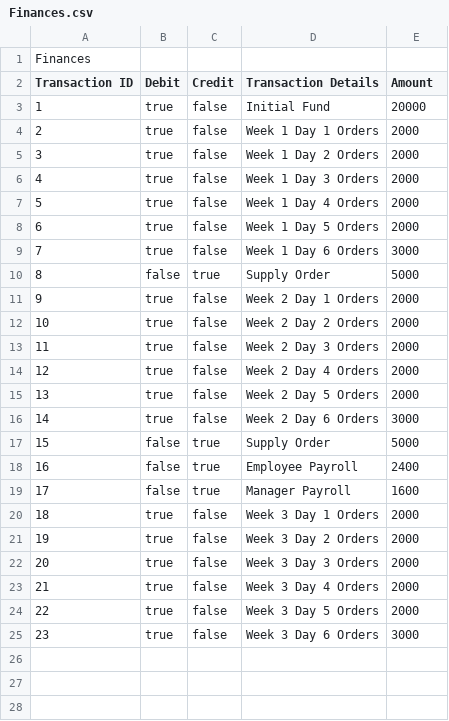
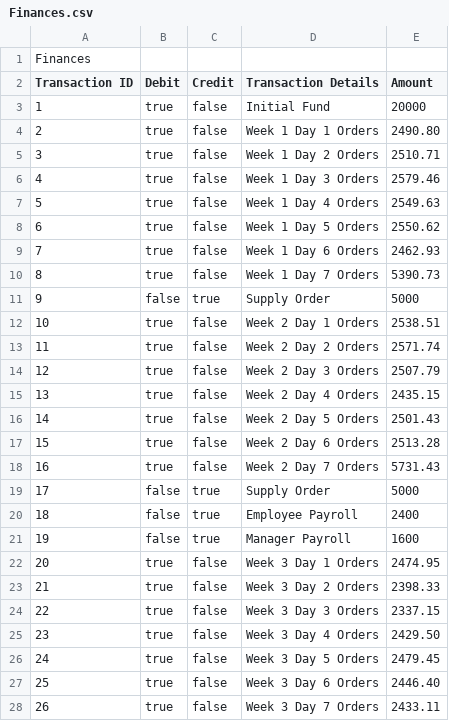
Before and after one commit to CSCE315-F22-Taele/Team-54-Project_2, a CSV file: Finances.csv, drawn as a sheet; addresses are those after the commit; the diff names each change by its address in the sheet, - before the commit and + after, or states it on an @@ line.

Commit message:
edited finance table to make money match orders table

```diff
--- a/Finances.csv
+++ b/Finances.csv
-E4 (Amount): 2000
+E4 (Amount): 2490.80
-E5 (Amount): 2000
+E5 (Amount): 2510.71
-E6 (Amount): 2000
+E6 (Amount): 2579.46
-E7 (Amount): 2000
+E7 (Amount): 2549.63
-E8 (Amount): 2000
+E8 (Amount): 2550.62
-E9 (Amount): 3000
+E9 (Amount): 2462.93
+row 10: 8 | true | false | Week 1 Day 7 Orders | 5390.73
@@ column A (Transaction ID) renumbered between rows 11 and 27 @@
-E12 (Amount): 2000
+E12 (Amount): 2538.51
-E13 (Amount): 2000
+E13 (Amount): 2571.74
-E14 (Amount): 2000
+E14 (Amount): 2507.79
-E15 (Amount): 2000
+E15 (Amount): 2435.15
-E16 (Amount): 2000
+E16 (Amount): 2501.43
-E17 (Amount): 3000
+E17 (Amount): 2513.28
+row 18: 16 | true | false | Week 2 Day 7 Orders | 5731.43
-E22 (Amount): 2000
+E22 (Amount): 2474.95
-E23 (Amount): 2000
+E23 (Amount): 2398.33
-E24 (Amount): 2000
+E24 (Amount): 2337.15
-E25 (Amount): 2000
+E25 (Amount): 2429.50
-E26 (Amount): 2000
+E26 (Amount): 2479.45
-E27 (Amount): 3000
+E27 (Amount): 2446.40
+row 28: 26 | true | false | Week 3 Day 7 Orders | 2433.11
```
Also changed, not shown: 2 other files.
